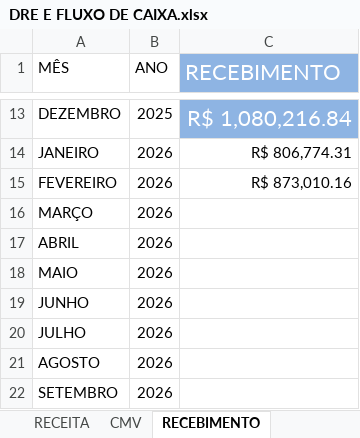
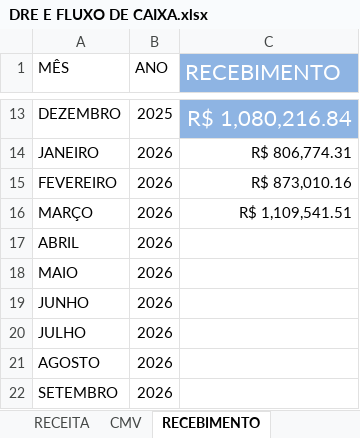
Before and after one commit to samfc-netizen/FinanceiroATB, an Excel workbook: DRE E FLUXO DE CAIXA.xlsx, sheet RECEBIMENTO, drawn as a sheet; only a part is shown, gaps mark what is left out; values as stored, in another font and other column widths than the file's, no borders; the diff names each change by its address in the sheet, - before the commit and + after, or states it on an @@ line.

Commit message:
Add files via upload

```diff
--- a/DRE E FLUXO DE CAIXA.xlsx (sheet RECEBIMENTO)
+++ b/DRE E FLUXO DE CAIXA.xlsx (sheet RECEBIMENTO)
-C16 (RECEBIMENTO): (empty)
+C16 (RECEBIMENTO): R$ 1,109,541.51
```
